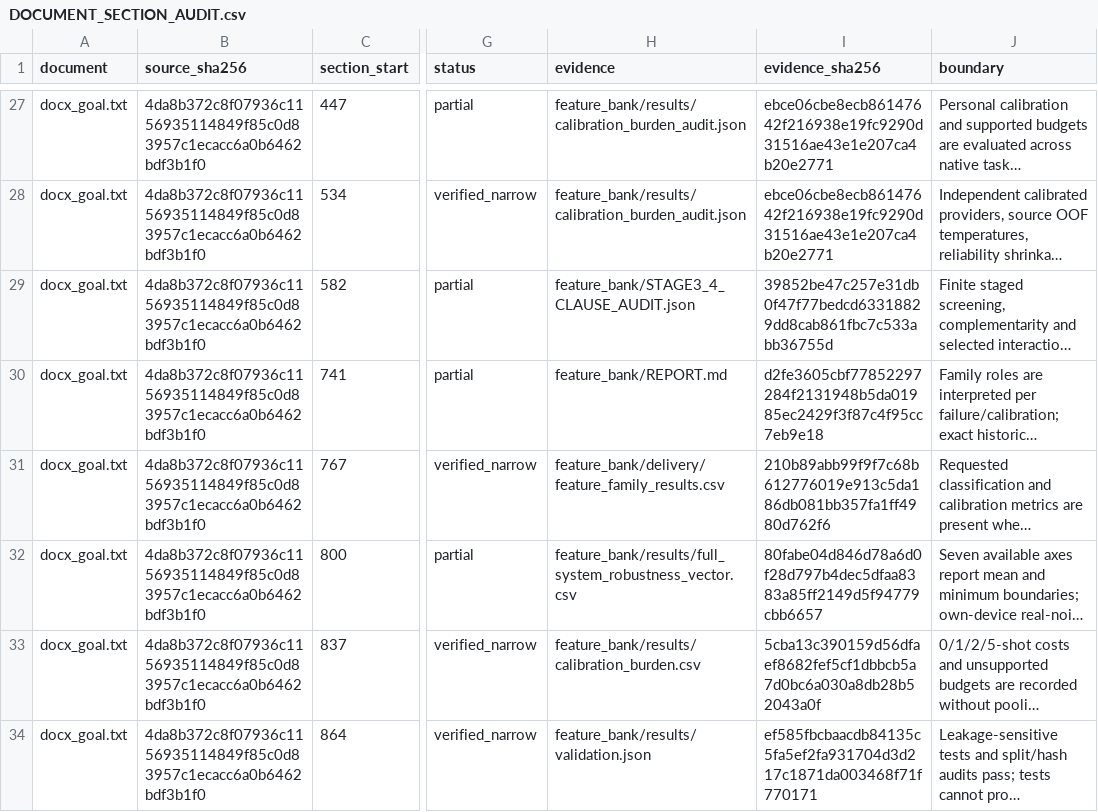
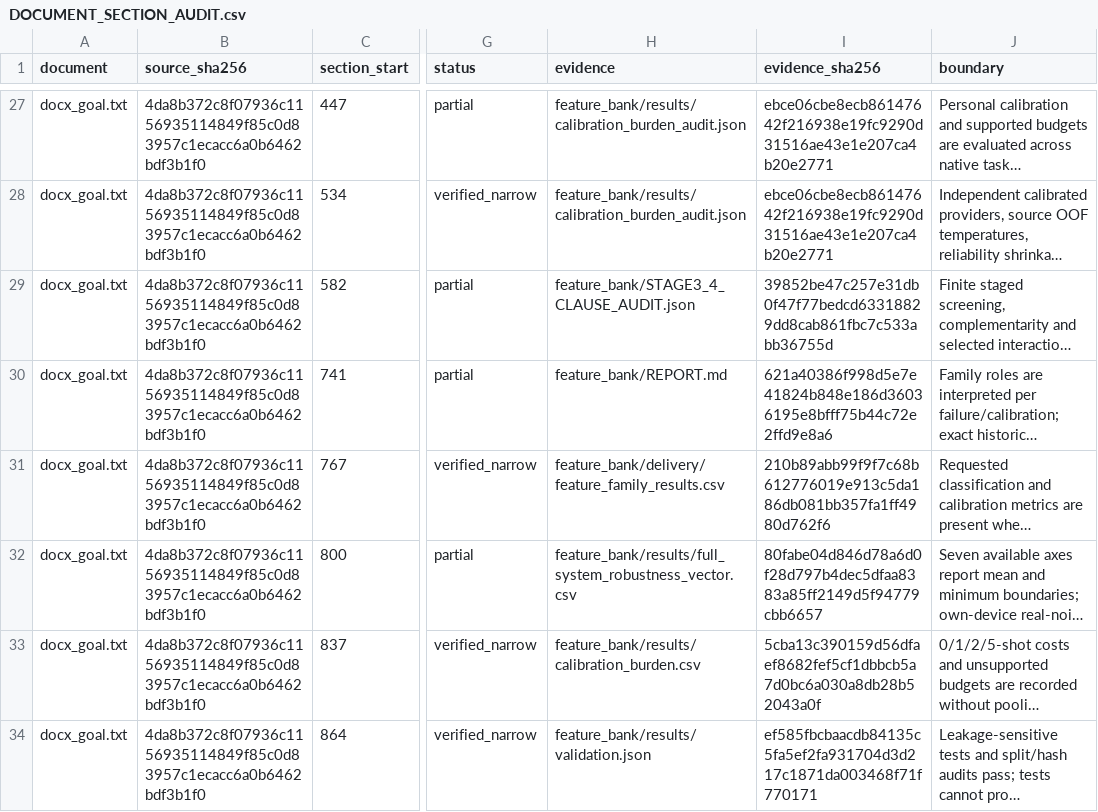
Before and after one commit to boyandong/emg-imu-human-in-the-loop, a CSV file: emgimu_classifier/feature_bank/DOCUMENT_SECTION_AUDIT.csv, drawn as a sheet; only a part is shown, gaps mark what is left out; long unchanged cells end in …; the diff covers the shown part only; the diff names each change by its address in the sheet, - before the commit and + after, or states it on an @@ line.

```diff
--- a/emgimu_classifier/feature_bank/DOCUMENT_SECTION_AUDIT.csv
+++ b/emgimu_classifier/feature_bank/DOCUMENT_SECTION_AUDIT.csv
-I30 (evidence_sha256): d2fe3605cbf77852297284f2131948b5da01985ec2429f3f87c4f95cc7eb9e18
+I30 (evidence_sha256): 621a40386f998d5e7e41824b848e186d36036195e8bfff75b44c72e2ffd9e8a6
```
Also changed, not shown: 6 edited cells elsewhere in this file, emgimu_classifier/feature_bank/REQUIREMENT_AUDIT.csv, 21 other files.
